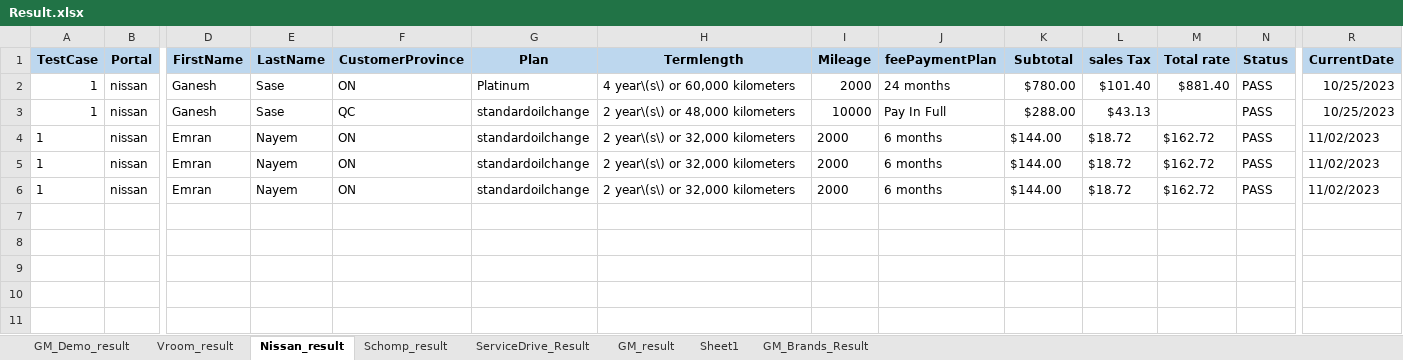
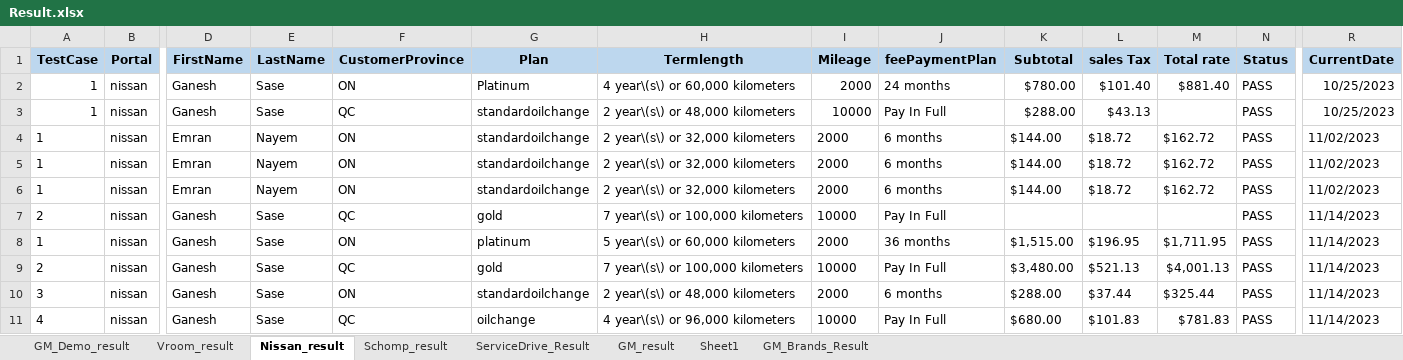
Before and after one commit to sg-enayem/D2C-Automation-projects, an Excel workbook: Result.xlsx, sheet Nissan_result, drawn as a sheet; only a part is shown, gaps mark what is left out; values as stored, in another font and other column widths than the file's, no borders; rows hold the shown columns only; the diff names each change by its address in the sheet, - before the commit and + after, or states it on an @@ line.

```diff
--- a/Result.xlsx (sheet Nissan_result)
+++ b/Result.xlsx (sheet Nissan_result)
+row 7: 2 | nissan | Ganesh | Sase | QC | gold | 7 year\(s\) or 100,000 kilometers | 10000 | Pay In Full |  |  |  | PASS | 11/14/2023
+row 8: 1 | nissan | Ganesh | Sase | ON | platinum | 5 year\(s\) or 60,000 kilometers | 2000 | 36 months | $1,515.00 | $196.95 | $1,711.95 | PASS | 11/14/2023
+row 9: 2 | nissan | Ganesh | Sase | QC | gold | 7 year\(s\) or 100,000 kilometers | 10000 | Pay In Full | $3,480.00 | $521.13 | $4,001.13 | PASS | 11/14/2023
+row 10: 3 | nissan | Ganesh | Sase | ON | standardoilchange | 2 year\(s\) or 48,000 kilometers | 2000 | 6 months | $288.00 | $37.44 | $325.44 | PASS | 11/14/2023
+row 11: 4 | nissan | Ganesh | Sase | QC | oilchange | 4 year\(s\) or 96,000 kilometers | 10000 | Pay In Full | $680.00 | $101.83 | $781.83 | PASS | 11/14/2023
```
Also changed, not shown: sheet Schomp_result, sheet ServiceDrive_Result, sheet Vroom_result, 30 other files.
